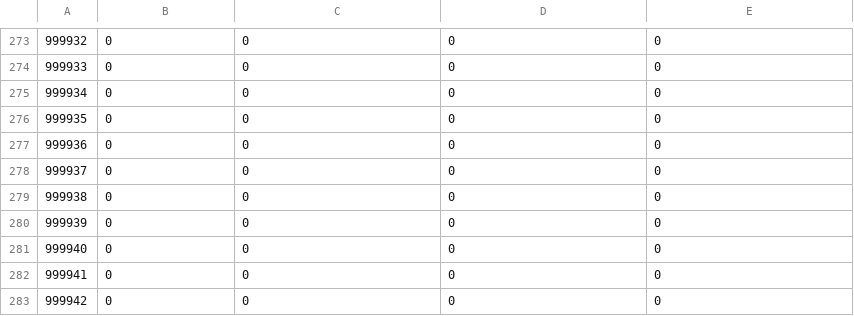
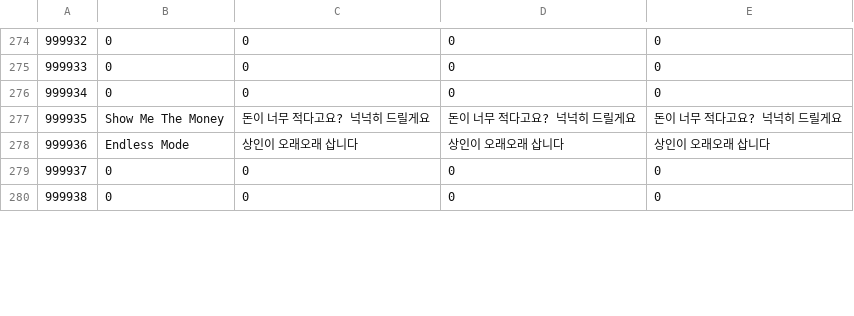
Before and after one commit to Thirdwave03/Unity_MiniTP_LoM, a CSV file: Assets/Resources/Tables/StringTableMaster.csv, drawn as a sheet; only a part is shown, gaps mark what is left out; removed rows and columns are numbered as before the commit, all else as after; the diff covers the shown part only; the diff names each change by its address in the sheet, - before the commit and + after, or states it on an @@ line.

Commit message:
Game Mode 적용 밑작업 중

```diff
--- a/Assets/Resources/Tables/StringTableMaster.csv
+++ b/Assets/Resources/Tables/StringTableMaster.csv
+row 277: 999935 | Show Me The Money | 돈이 너무 적다고요? 넉넉히 드릴게요 | 돈이 너무 적다고요? 넉넉히 드릴게요 | 돈이 너무 적다고요? 넉넉히 드릴게요
+row 278: 999936 | Endless Mode | 상인이 오래오래 삽니다 | 상인이 오래오래 삽니다 | 상인이 오래오래 삽니다
@@ column A renumbered between rows 279 and 280 @@
-row 278: 999937 | 0 | 0 | 0 | 0
-row 279: 999938 | 0 | 0 | 0 | 0
-row 280: 999939 | 0 | 0 | 0 | 0
-row 281: 999940 | 0 | 0 | 0 | 0
-row 282: 999941 | 0 | 0 | 0 | 0
-row 283: 999942 | 0 | 0 | 0 | 0
```
Also changed, not shown: 10 added rows, 5 removed rows and 29 edited cells elsewhere in this file, Assets/Resources/Tables/PriceTable.csv, Assets/Resources/Tables/StringTableCn.csv, 23 other files.
